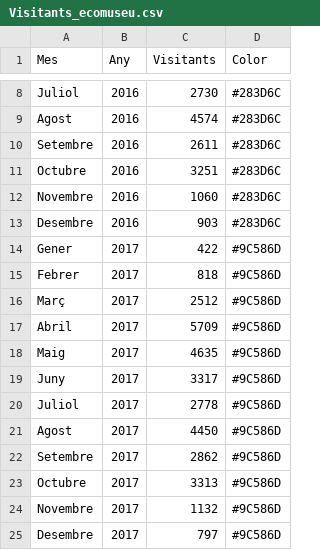
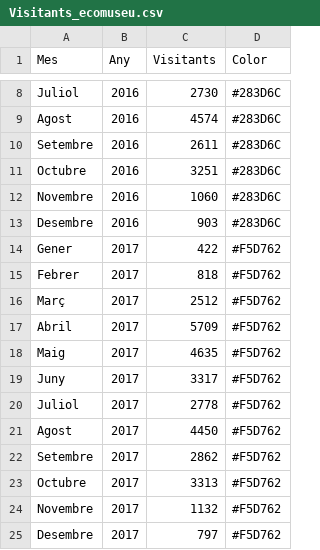
Before and after one commit to pauturvalles/universitatdegirona, a CSV file: csv/Visitants_ecomuseu.csv, drawn as a sheet; only a part is shown, gaps mark what is left out.

Commit message:
Update Visitants_ecomuseu.csv

```diff
--- a/csv/Visitants_ecomuseu.csv
+++ b/csv/Visitants_ecomuseu.csv
@@ -13,13 +13,13 @@ Novembre,2016,1060,#283D6C
 Desembre,2016,903,#283D6C
-Gener,2017,422,#9C586D
-Febrer,2017,818,#9C586D
-Març,2017,2512,#9C586D
-Abril,2017,5709,#9C586D
-Maig,2017,4635,#9C586D
-Juny,2017,3317,#9C586D
-Juliol,2017,2778,#9C586D
-Agost,2017,4450,#9C586D
-Setembre,2017,2862,#9C586D
-Octubre,2017,3313,#9C586D
-Novembre,2017,1132,#9C586D
-Desembre,2017,797,#9C586D
+Gener,2017,422,#F5D762
+Febrer,2017,818,#F5D762
+Març,2017,2512,#F5D762
+Abril,2017,5709,#F5D762
+Maig,2017,4635,#F5D762
+Juny,2017,3317,#F5D762
+Juliol,2017,2778,#F5D762
+Agost,2017,4450,#F5D762
+Setembre,2017,2862,#F5D762
+Octubre,2017,3313,#F5D762
+Novembre,2017,1132,#F5D762
+Desembre,2017,797,#F5D762
```
